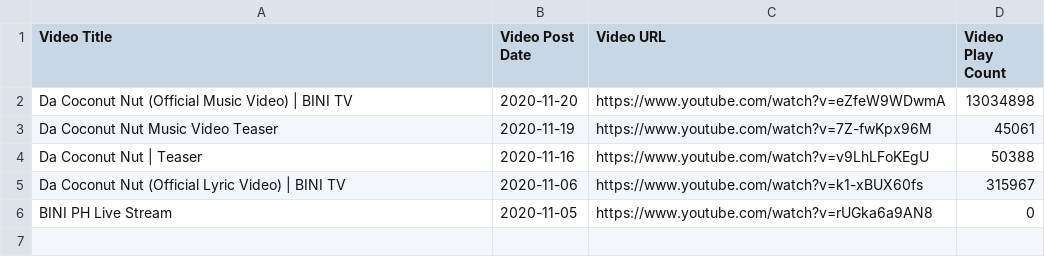
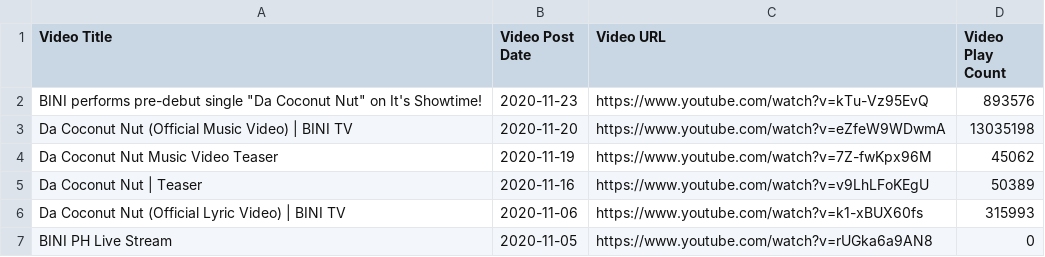
Before and after one commit to Shad0wC0de/biniviews, a CSV file: video metadata 13.csv, drawn as a sheet.

Commit message:
updated metadata

```diff
--- a/video metadata 13.csv
+++ b/video metadata 13.csv
@@ -1,6 +1,7 @@
 Video Title,Video Post Date,Video URL,Video Play Count
-Da Coconut Nut (Official Music Video) | BINI TV,2020-11-20,https://www.youtube.com/watch?v=eZfeW9WDwmA,13034898
-Da Coconut Nut Music Video Teaser,2020-11-19,https://www.youtube.com/watch?v=7Z-fwKpx96M,45061
-Da Coconut Nut | Teaser,2020-11-16,https://www.youtube.com/watch?v=v9LhLFoKEgU,50388
-Da Coconut Nut (Official Lyric Video) | BINI TV,2020-11-06,https://www.youtube.com/watch?v=k1-xBUX60fs,315967
+"BINI performs pre-debut single ""Da Coconut Nut"" on It's Showtime!",2020-11-23,https://www.youtube.com/watch?v=kTu-Vz95EvQ,893576
+Da Coconut Nut (Official Music Video) | BINI TV,2020-11-20,https://www.youtube.com/watch?v=eZfeW9WDwmA,13035198
+Da Coconut Nut Music Video Teaser,2020-11-19,https://www.youtube.com/watch?v=7Z-fwKpx96M,45062
+Da Coconut Nut | Teaser,2020-11-16,https://www.youtube.com/watch?v=v9LhLFoKEgU,50389
+Da Coconut Nut (Official Lyric Video) | BINI TV,2020-11-06,https://www.youtube.com/watch?v=k1-xBUX60fs,315993
 BINI PH Live Stream,2020-11-05,https://www.youtube.com/watch?v=rUGka6a9AN8,0
```
Also changed, not shown: video metadata 11.csv, video metadata 12.csv, 10 other files.
